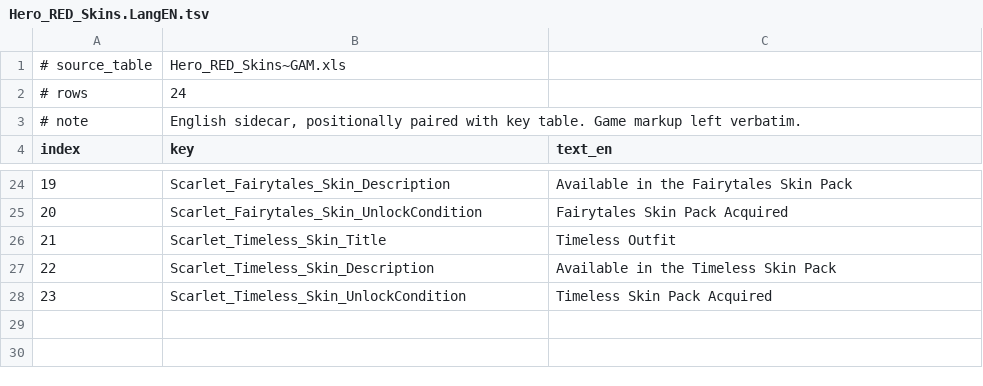
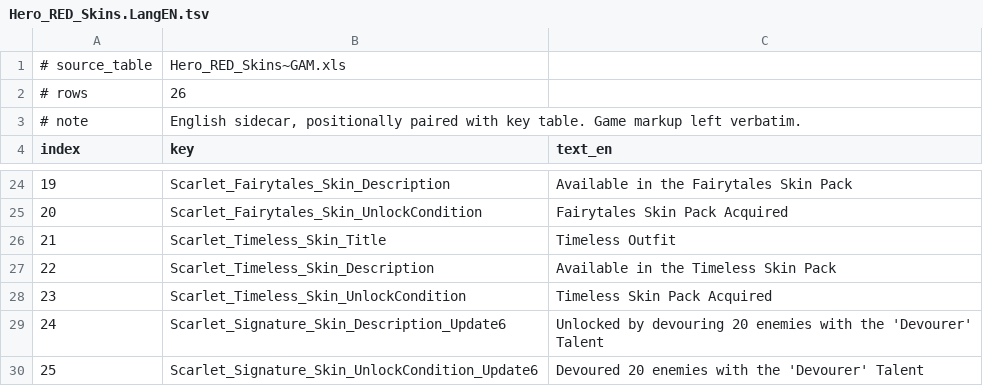
Before and after one commit to Skigim/ravenswatch-wiki-data, a TSV file: data/Hero_RED_Skins.LangEN.tsv, drawn as a sheet; only a part is shown, gaps mark what is left out.

```diff
--- a/data/Hero_RED_Skins.LangEN.tsv
+++ b/data/Hero_RED_Skins.LangEN.tsv
@@ -1,3 +1,3 @@
 # source_table	Hero_RED_Skins~GAM.xls
-# rows	24
+# rows	26
 # note	English sidecar, positionally paired with key table. Game markup left verbatim.
@@ -28 +28,3 @@ index	key	text_en
 23	Scarlet_Timeless_Skin_UnlockCondition	Timeless Skin Pack Acquired
+24	Scarlet_Signature_Skin_Description_Update6	Unlocked by devouring 20 enemies with the 'Devourer' Talent
+25	Scarlet_Signature_Skin_UnlockCondition_Update6	Devoured 20 enemies with the 'Devourer' Talent
```
Also changed, not shown: data/Common.LangEN.tsv, data/Hero_Kintaro_Talents.tsv, 4 other files.
